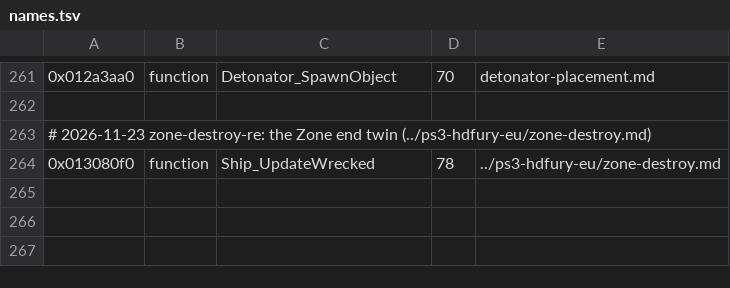
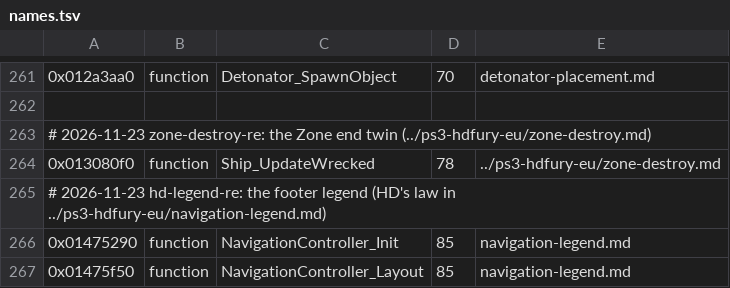
Before and after one commit to topaxi/OpenAntiGrav, a TSV file: docs/ghidra/functions/ps4-omega-eu/names.tsv, drawn as a sheet; only a part is shown, gaps mark what is left out; the diff names each change by its address in the sheet, - before the commit and + after, or states it on an @@ line.

```diff
--- a/docs/ghidra/functions/ps4-omega-eu/names.tsv
+++ b/docs/ghidra/functions/ps4-omega-eu/names.tsv
+row 265: # 2026-11-23 hd-legend-re: the footer legend (HD's law in ../ps3-hdfury-eu/navigation-legend.md)
+row 266: 0x01475290 | function | NavigationController_Init | 85 | navigation-legend.md
+row 267: 0x01475f50 | function | NavigationController_Layout | 85 | navigation-legend.md
```
Also changed, not shown: docs/ghidra/functions/ps3-hdfury-eu/names.tsv, 5 other files.
